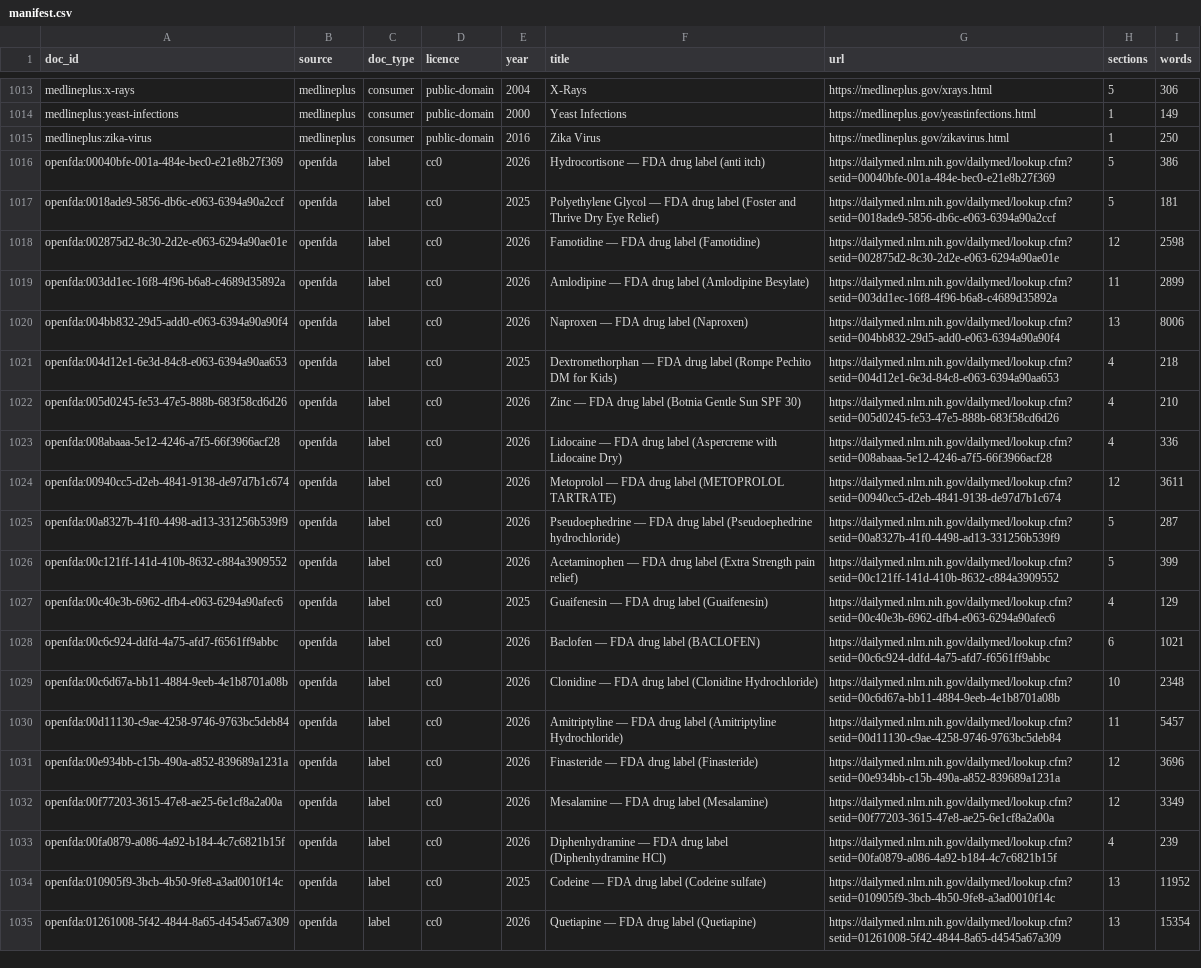
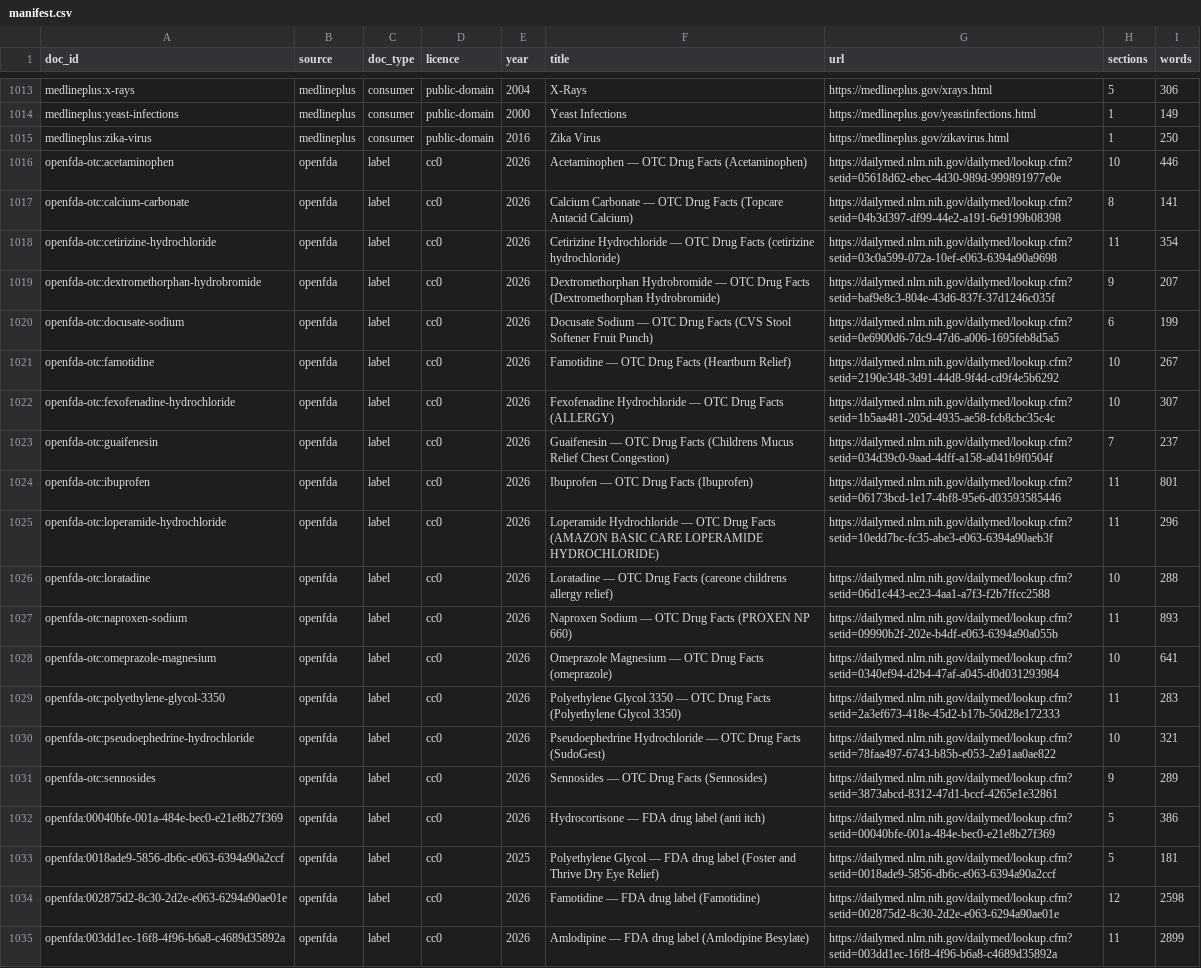
Before and after one commit to Abhishek764/AskMedi-Medical-Chatbot, a CSV file: data/corpus/manifest.csv, drawn as a sheet; only a part is shown, gaps mark what is left out; the shorter side is filled out with more unchanged rows.

Commit message:
feat(data): include OTC Drug Facts labels in the corpus snapshot

```diff
--- a/data/corpus/manifest.csv
+++ b/data/corpus/manifest.csv
@@ -1015,2 +1015,18 @@ medlineplus:yeast-infections,medlineplus,consumer,public-domain,2000,Yeast Infec
 medlineplus:zika-virus,medlineplus,consumer,public-domain,2016,Zika Virus,https://medlineplus.gov/zikavirus.html,1,250
+openfda-otc:acetaminophen,openfda,label,cc0,2026,Acetaminophen — OTC Drug Facts (Acetaminophen),https://dailymed.nlm.nih.gov/dailymed/lookup.cfm?setid=05618d62-ebec-4d30-989d-999891977e0e,10,446
+openfda-otc:calcium-carbonate,openfda,label,cc0,2026,Calcium Carbonate — OTC Drug Facts (Topcare Antacid Calcium),https://dailymed.nlm.nih.gov/dailymed/lookup.cfm?setid=04b3d397-df99-44e2-a191-6e9199b08398,8,141
+openfda-otc:cetirizine-hydrochloride,openfda,label,cc0,2026,Cetirizine Hydrochloride — OTC Drug Facts (cetirizine hydrochloride),https://dailymed.nlm.nih.gov/dailymed/lookup.cfm?setid=03c0a599-072a-10ef-e063-6394a90a9698,11,354
+openfda-otc:dextromethorphan-hydrobromide,openfda,label,cc0,2026,Dextromethorphan Hydrobromide — OTC Drug Facts (Dextromethorphan Hydrobromide),https://dailymed.nlm.nih.gov/dailymed/lookup.cfm?setid=baf9e8c3-804e-43d6-837f-37d1246c035f,9,207
+openfda-otc:docusate-sodium,openfda,label,cc0,2026,Docusate Sodium — OTC Drug Facts (CVS Stool Softener Fruit Punch),https://dailymed.nlm.nih.gov/dailymed/lookup.cfm?setid=0e6900d6-7dc9-47d6-a006-1695feb8d5a5,6,199
+openfda-otc:famotidine,openfda,label,cc0,2026,Famotidine — OTC Drug Facts (Heartburn Relief),https://dailymed.nlm.nih.gov/dailymed/lookup.cfm?setid=2190e348-3d91-44d8-9f4d-cd9f4e5b6292,10,267
+openfda-otc:fexofenadine-hydrochloride,openfda,label,cc0,2026,Fexofenadine Hydrochloride — OTC Drug Facts (ALLERGY),https://dailymed.nlm.nih.gov/dailymed/lookup.cfm?setid=1b5aa481-205d-4935-ae58-fcb8cbc35c4c,10,307
+openfda-otc:guaifenesin,openfda,label,cc0,2026,Guaifenesin — OTC Drug Facts (Childrens Mucus Relief Chest Congestion),https://dailymed.nlm.nih.gov/dailymed/lookup.cfm?setid=034d39c0-9aad-4dff-a158-a041b9f0504f,7,237
+openfda-otc:ibuprofen,openfda,label,cc0,2026,Ibuprofen — OTC Drug Facts (Ibuprofen),https://dailymed.nlm.nih.gov/dailymed/lookup.cfm?setid=06173bcd-1e17-4bf8-95e6-d03593585446,11,801
+openfda-otc:loperamide-hydrochloride,openfda,label,cc0,2026,Loperamide Hydrochloride — OTC Drug Facts (AMAZON BASIC CARE LOPERAMIDE HYDROCHLORIDE),https://dailymed.nlm.nih.gov/dailymed/lookup.cfm?setid=10edd7bc-fc35-abe3-e063-6394a90aeb3f,11,296
+openfda-otc:loratadine,openfda,label,cc0,2026,Loratadine — OTC Drug Facts (careone childrens allergy relief),https://dailymed.nlm.nih.gov/dailymed/lookup.cfm?setid=06d1c443-ec23-4aa1-a7f3-f2b7ffcc2588,10,288
+openfda-otc:naproxen-sodium,openfda,label,cc0,2026,Naproxen Sodium — OTC Drug Facts (PROXEN NP 660),https://dailymed.nlm.nih.gov/dailymed/lookup.cfm?setid=09990b2f-202e-b4df-e063-6394a90a055b,11,893
+openfda-otc:omeprazole-magnesium,openfda,label,cc0,2026,Omeprazole Magnesium — OTC Drug Facts (omeprazole),https://dailymed.nlm.nih.gov/dailymed/lookup.cfm?setid=0340ef94-d2b4-47af-a045-d0d031293984,10,641
+openfda-otc:polyethylene-glycol-3350,openfda,label,cc0,2026,Polyethylene Glycol 3350 — OTC Drug Facts (Polyethylene Glycol 3350),https://dailymed.nlm.nih.gov/dailymed/lookup.cfm?setid=2a3ef673-418e-45d2-b17b-50d28e172333,11,283
+openfda-otc:pseudoephedrine-hydrochloride,openfda,label,cc0,2026,Pseudoephedrine Hydrochloride — OTC Drug Facts (SudoGest),https://dailymed.nlm.nih.gov/dailymed/lookup.cfm?setid=78faa497-6743-b85b-e053-2a91aa0ae822,10,321
+openfda-otc:sennosides,openfda,label,cc0,2026,Sennosides — OTC Drug Facts (Sennosides),https://dailymed.nlm.nih.gov/dailymed/lookup.cfm?setid=3873abcd-8312-47d1-bccf-4265e1e32861,9,289
 openfda:00040bfe-001a-484e-bec0-e21e8b27f369,openfda,label,cc0,2026,Hydrocortisone — FDA drug label (anti itch),https://dailymed.nlm.nih.gov/dailymed/lookup.cfm?setid=00040bfe-001a-484e-bec0-e21e8b27f369,5,386
```
Also changed, not shown: 2 other files.
